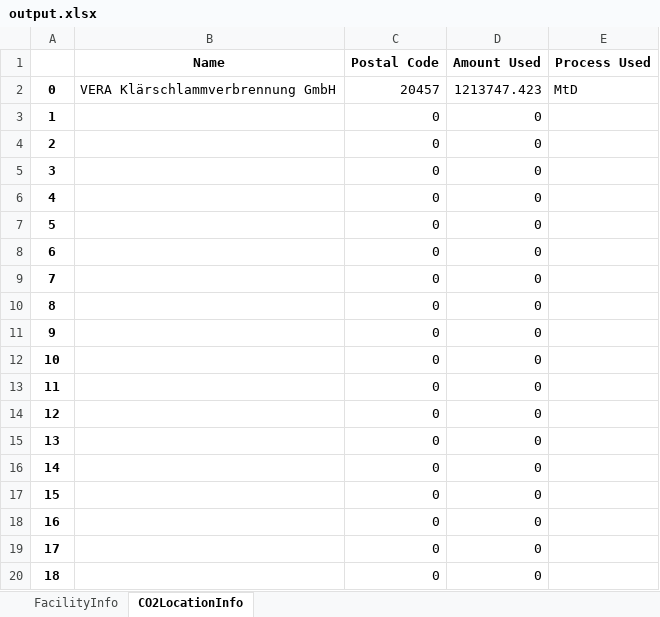
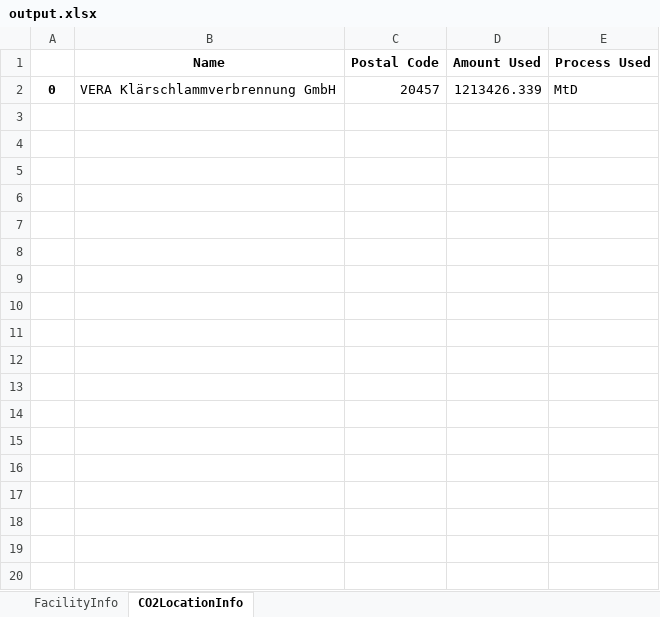
Before and after one commit to jtrobinson57/fscmodel-single-step, an Excel workbook: output.xlsx, sheet CO2LocationInfo, drawn as a sheet; only a part is shown; values as stored, in another font and other column widths than the file's, no borders; the diff covers the shown part only; the diff names each change by its address in the sheet, - before the commit and + after, or states it on an @@ line.

Commit message:
Cosmetic changes. Changed to append in output, shouldn't cause problems, i think

```diff
--- a/output.xlsx (sheet CO2LocationInfo)
+++ b/output.xlsx (sheet CO2LocationInfo)
-D2 (Amount Used): 1213747.423
+D2 (Amount Used): 1213426.339
-row 3: 1 |  | 0 | 0
-row 4: 2 |  | 0 | 0
-row 5: 3 |  | 0 | 0
-row 6: 4 |  | 0 | 0
-row 7: 5 |  | 0 | 0
-row 8: 6 |  | 0 | 0
-row 9: 7 |  | 0 | 0
-row 10: 8 |  | 0 | 0
-row 11: 9 |  | 0 | 0
-row 12: 10 |  | 0 | 0
-row 13: 11 |  | 0 | 0
-row 14: 12 |  | 0 | 0
-row 15: 13 |  | 0 | 0
-row 16: 14 |  | 0 | 0
-row 17: 15 |  | 0 | 0
-row 18: 16 |  | 0 | 0
-row 19: 17 |  | 0 | 0
-row 20: 18 |  | 0 | 0
```
Also changed, not shown: 138 removed rows elsewhere in this sheet, sheet FacilityInfo, 1 other file.
